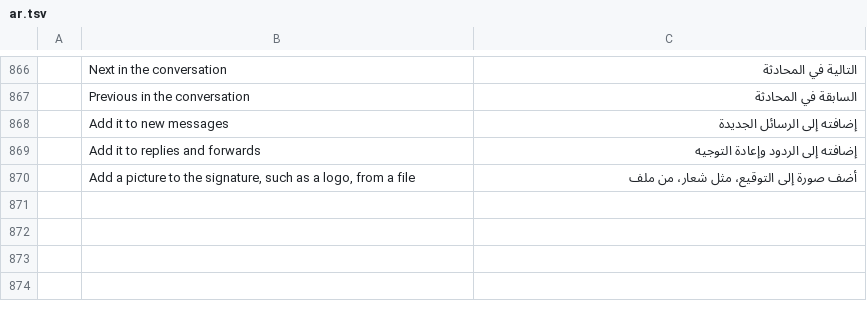
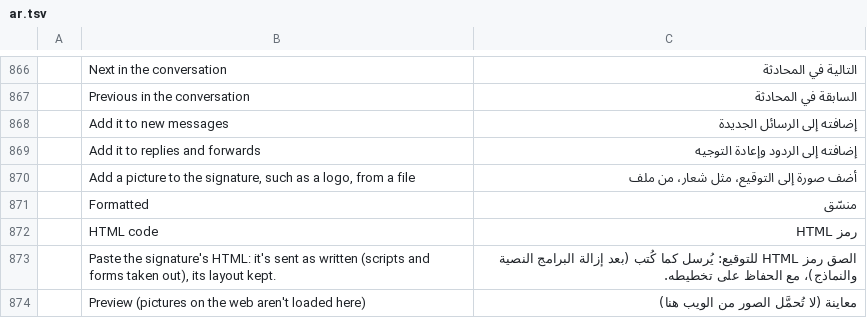
Before and after one commit to dgaudin/mailcraft, a TSV file: crates/ui-egui/src/i18n/ar.tsv, drawn as a sheet; only a part is shown, gaps mark what is left out; the diff names each change by its address in the sheet, - before the commit and + after, or states it on an @@ line.

```diff
--- a/crates/ui-egui/src/i18n/ar.tsv
+++ b/crates/ui-egui/src/i18n/ar.tsv
+row 871:  | Formatted | منسّق
+row 872:  | HTML code | رمز HTML
+row 873:  | Paste the signature's HTML: it's sent as written (scripts and forms taken out), its layout kept. | الصق رمز HTML للتوقيع: يُرسل كما كُتب (بعد إزالة البرامج النصية والنماذج)، مع الحفاظ على تخطيطه.
+row 874:  | Preview (pictures on the web aren't loaded here) | معاينة (لا تُحمَّل الصور من الويب هنا)
```
Also changed, not shown: crates/ui-egui/src/i18n/de.tsv, crates/ui-egui/src/i18n/he.tsv, 18 other files.
